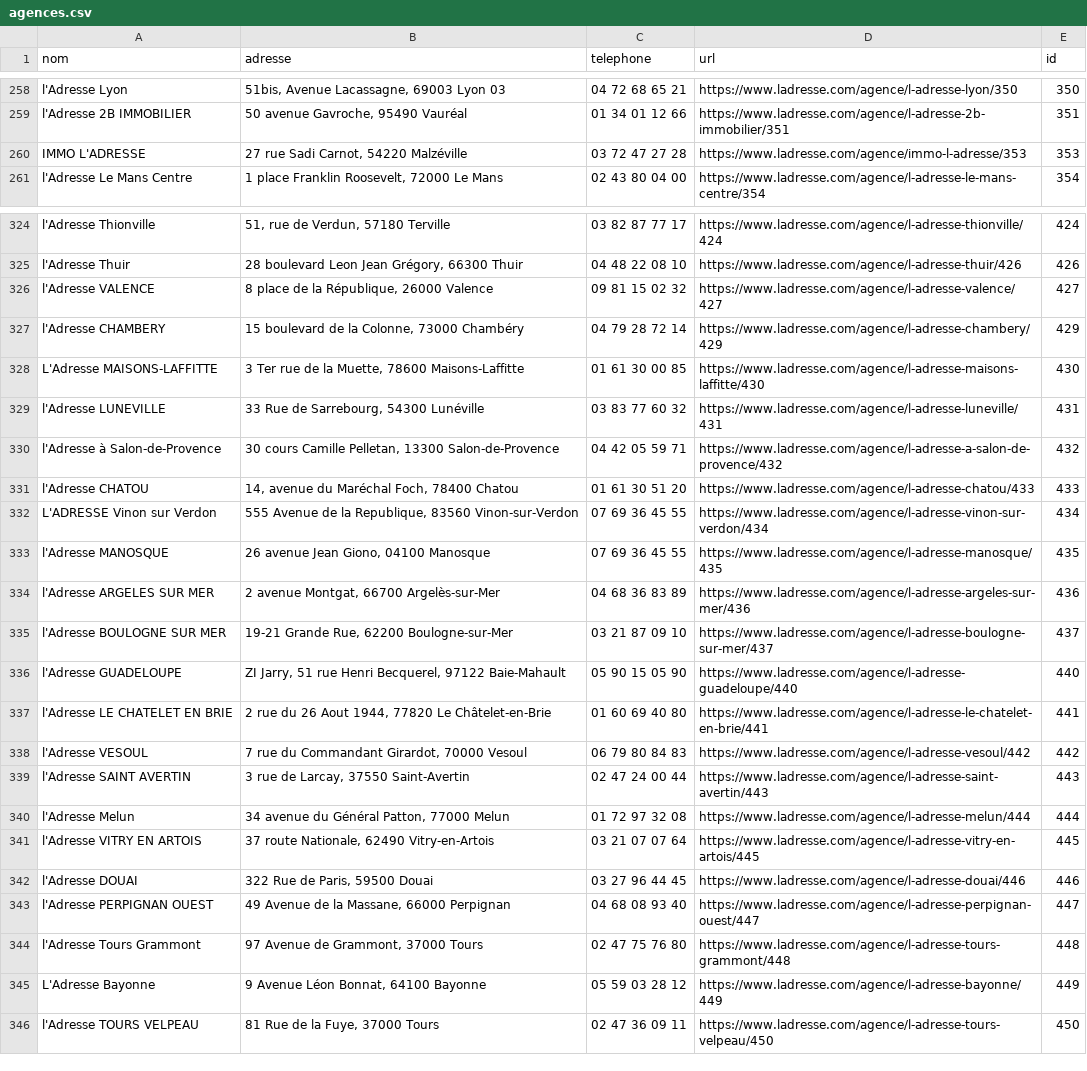
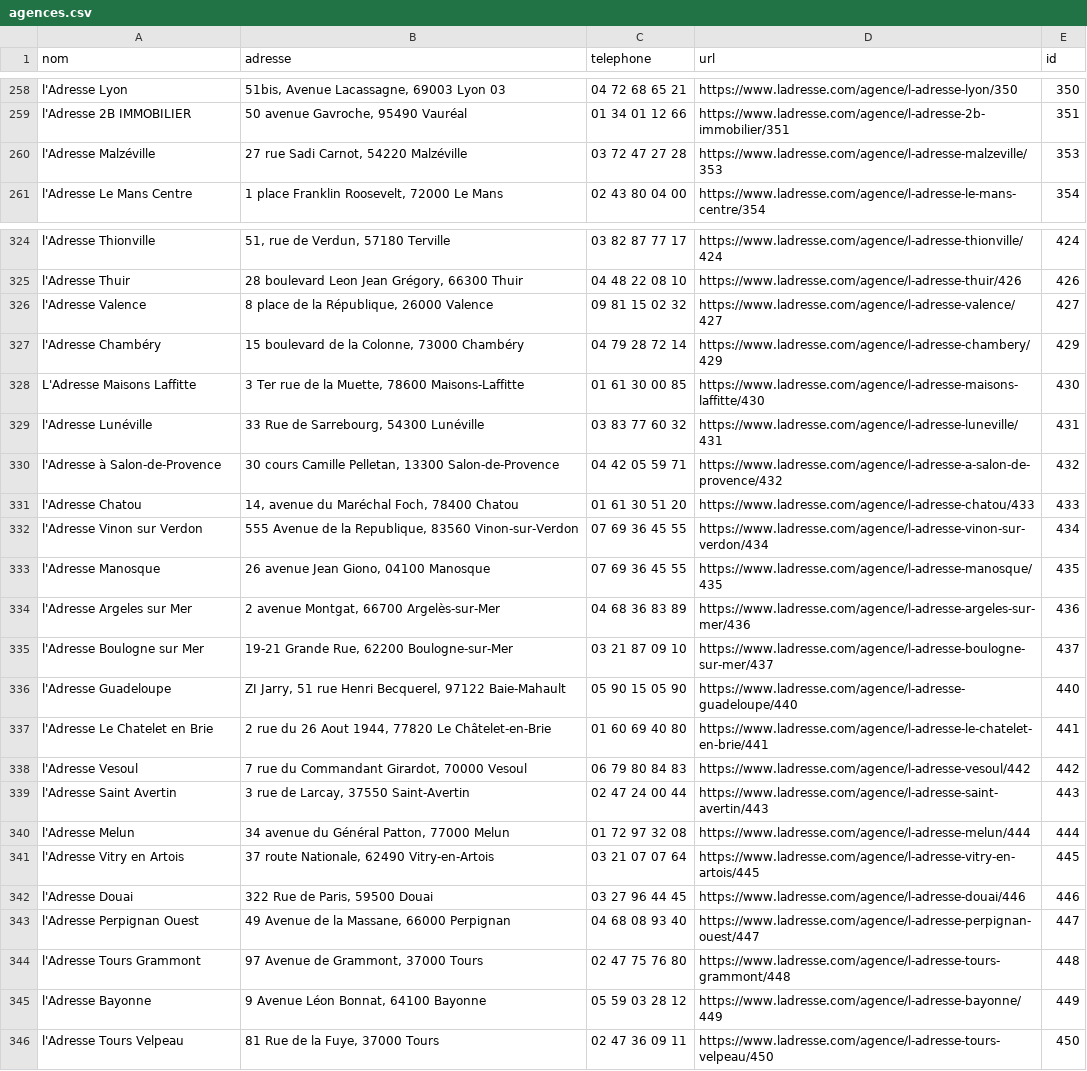
Before and after one commit to archerastral09-hub/Long, a CSV file: agences.csv, drawn as a sheet; only a part is shown, gaps mark what is left out; the diff covers the shown part only; the diff names each change by its address in the sheet, - before the commit and + after, or states it on an @@ line.

```diff
--- a/agences.csv
+++ b/agences.csv
-A260 (nom): IMMO L'ADRESSE
+A260 (nom): l'Adresse Malzéville
-D260 (url): https://www.ladresse.com/agence/immo-l-adresse/353
+D260 (url): https://www.ladresse.com/agence/l-adresse-malzeville/353
-A326 (nom): l'Adresse VALENCE
+A326 (nom): l'Adresse Valence
-A327 (nom): l'Adresse CHAMBERY
+A327 (nom): l'Adresse Chambéry
-A328 (nom): L'Adresse MAISONS-LAFFITTE
+A328 (nom): L'Adresse Maisons Laffitte
-A329 (nom): l'Adresse LUNEVILLE
+A329 (nom): l'Adresse Lunéville
-A331 (nom): l'Adresse CHATOU
+A331 (nom): l'Adresse Chatou
-A332 (nom): L'ADRESSE Vinon sur Verdon
+A332 (nom): l'Adresse Vinon sur Verdon
-A333 (nom): l'Adresse MANOSQUE
+A333 (nom): l'Adresse Manosque
-A334 (nom): l'Adresse ARGELES SUR MER
+A334 (nom): l'Adresse Argeles sur Mer
-A335 (nom): l'Adresse BOULOGNE SUR MER
+A335 (nom): l'Adresse Boulogne sur Mer
-A336 (nom): l'Adresse GUADELOUPE
+A336 (nom): l'Adresse Guadeloupe
-A337 (nom): l'Adresse LE CHATELET EN BRIE
+A337 (nom): l'Adresse Le Chatelet en Brie
-A338 (nom): l'Adresse VESOUL
+A338 (nom): l'Adresse Vesoul
-A339 (nom): l'Adresse SAINT AVERTIN
+A339 (nom): l'Adresse Saint Avertin
-A341 (nom): l'Adresse VITRY EN ARTOIS
+A341 (nom): l'Adresse Vitry en Artois
-A342 (nom): l'Adresse DOUAI
+A342 (nom): l'Adresse Douai
-A343 (nom): l'Adresse PERPIGNAN OUEST
+A343 (nom): l'Adresse Perpignan Ouest
-A345 (nom): L'Adresse Bayonne
+A345 (nom): l'Adresse Bayonne
-A346 (nom): l'Adresse TOURS VELPEAU
+A346 (nom): l'Adresse Tours Velpeau
```
Also changed, not shown: 4 edited cells elsewhere in this file, 1 other file.
